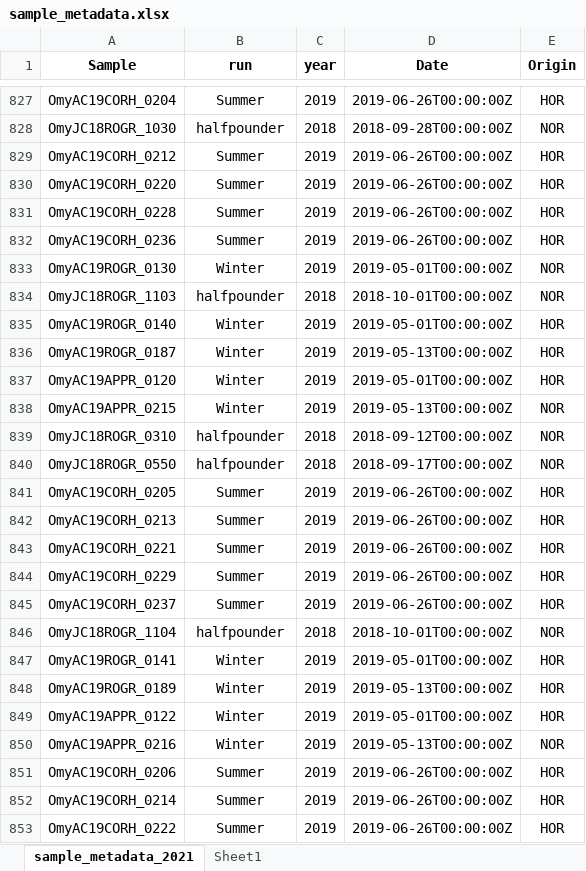
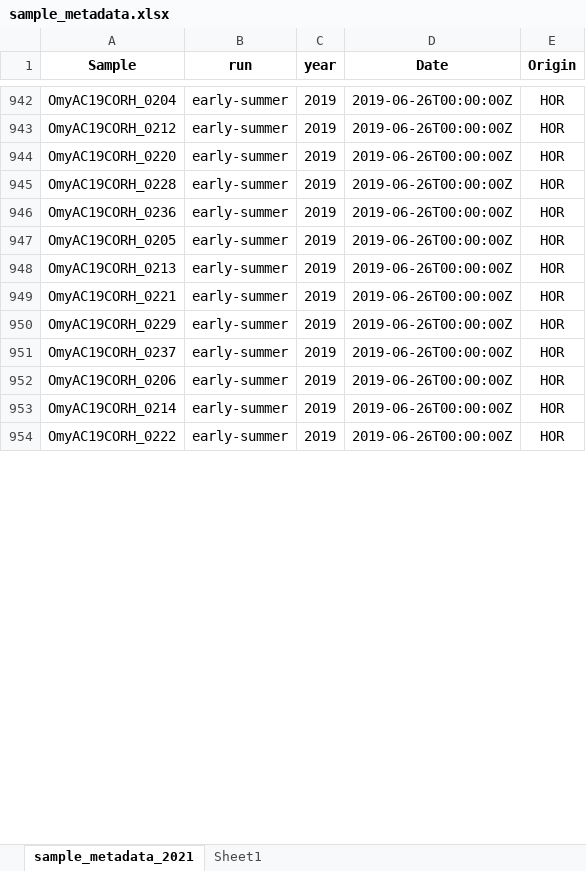
Before and after one commit to david-dayan/half-pounder, an Excel workbook: supplemental_files_for_ms/sample_metadata.xlsx, sheet sample_metadata_2021, drawn as a sheet; only a part is shown, gaps mark what is left out; values as stored, in another font and other column widths than the file's, no borders; removed rows and columns are numbered as before the commit, all else as after; the diff covers the shown part only; the diff names each change by its address in the sheet, - before the commit and + after, or states it on an @@ line.

```diff
--- a/supplemental_files_for_ms/sample_metadata.xlsx (sheet sample_metadata_2021)
+++ b/supplemental_files_for_ms/sample_metadata.xlsx (sheet sample_metadata_2021)
-B942 (run): Summer
+B942 (run): early-summer
@@ row 828 moved to row 335: OmyJC18ROGR_1030 @@
-B943:B946 (run): Summer
+B943:B946 (run): early-summer
-row 833: OmyAC19ROGR_0130 | Winter | 2019 | 2019-05-01T00:00:00Z | NOR
@@ row 834 moved to row 337: OmyJC18ROGR_1103 @@
-row 835: OmyAC19ROGR_0140 | Winter | 2019 | 2019-05-01T00:00:00Z | HOR
-row 836: OmyAC19ROGR_0187 | Winter | 2019 | 2019-05-13T00:00:00Z | HOR
-row 837: OmyAC19APPR_0120 | Winter | 2019 | 2019-05-01T00:00:00Z | HOR
-row 838: OmyAC19APPR_0215 | Winter | 2019 | 2019-05-13T00:00:00Z | NOR
@@ row 839 moved to row 145: OmyJC18ROGR_0310 @@
@@ row 840 moved to row 237: OmyJC18ROGR_0550 @@
-B947:B951 (run): Summer
+B947:B951 (run): early-summer
@@ row 846 moved to row 338: OmyJC18ROGR_1104 @@
-row 847: OmyAC19ROGR_0141 | Winter | 2019 | 2019-05-01T00:00:00Z | HOR
-row 848: OmyAC19ROGR_0189 | Winter | 2019 | 2019-05-13T00:00:00Z | HOR
-row 849: OmyAC19APPR_0122 | Winter | 2019 | 2019-05-01T00:00:00Z | HOR
-row 850: OmyAC19APPR_0216 | Winter | 2019 | 2019-05-13T00:00:00Z | NOR
-B952:B954 (run): Summer
+B952:B954 (run): early-summer
```
Also changed, not shown: other rows of this sheet, supplemental_files_for_ms/GTseq_panel.xlsx, 11 other files.
